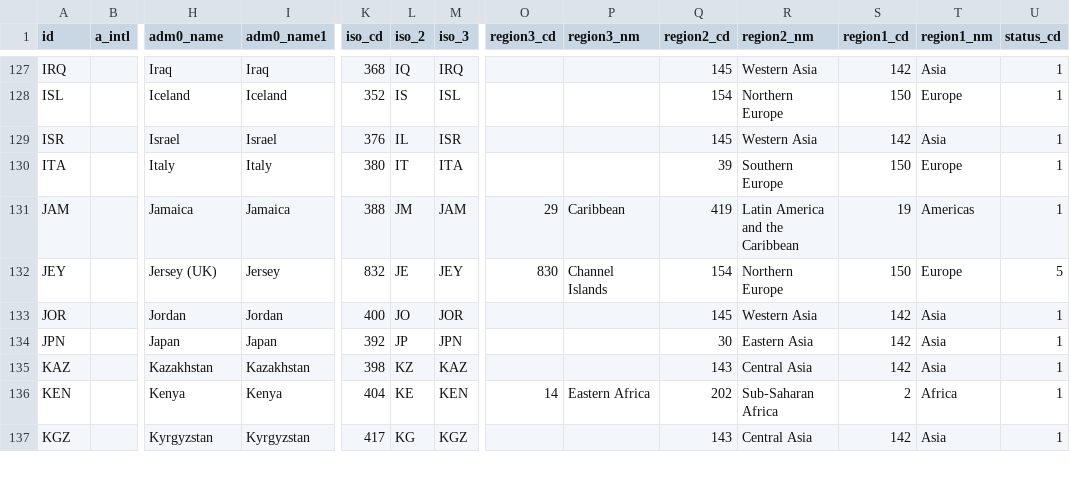
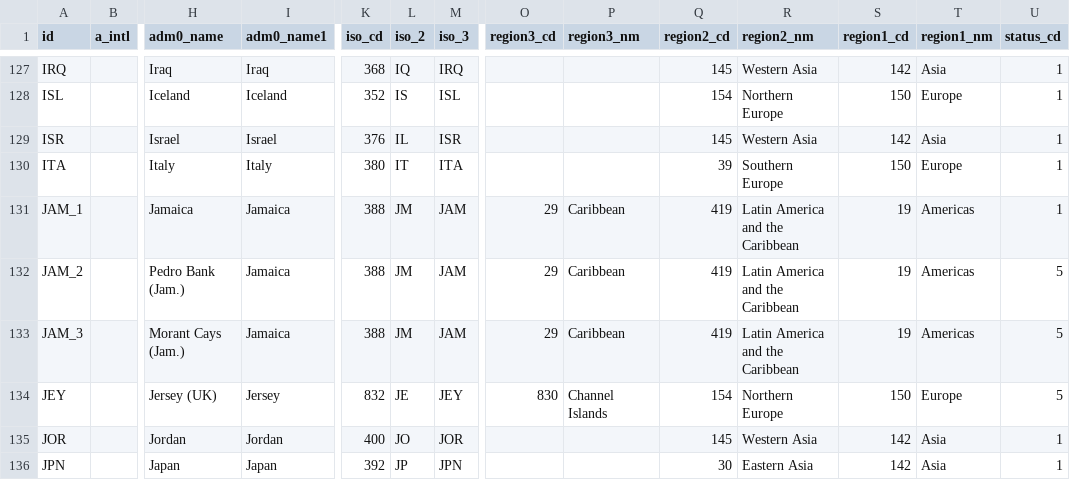
Before and after one commit to fieldmaps/adm0-generator, a CSV file: inputs/lsib_extension/adm0_points.csv, drawn as a sheet; only a part is shown, gaps mark what is left out; the shorter side is filled out with more unchanged rows; rows hold the shown columns only; the diff names each change by its address in the sheet, - before the commit and + after, or states it on an @@ line.

Commit message:
add jamaica offshore cays as separate entities

```diff
--- a/inputs/lsib_extension/adm0_points.csv
+++ b/inputs/lsib_extension/adm0_points.csv
-A131 (id): JAM
+A131 (id): JAM_1
+row 132: JAM_2 |  | Pedro Bank (Jam.) | Jamaica | 388 | JM | JAM | 29 | Caribbean | 419 | Latin America and the Caribbean | 19 | Americas | 5
+row 133: JAM_3 |  | Morant Cays (Jam.) | Jamaica | 388 | JM | JAM | 29 | Caribbean | 419 | Latin America and the Caribbean | 19 | Americas | 5
```
Also changed, not shown: 2 other files.
